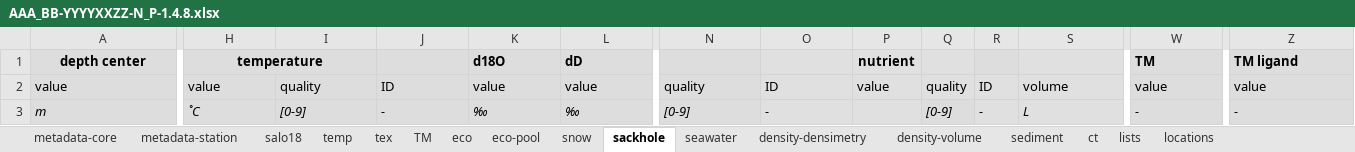
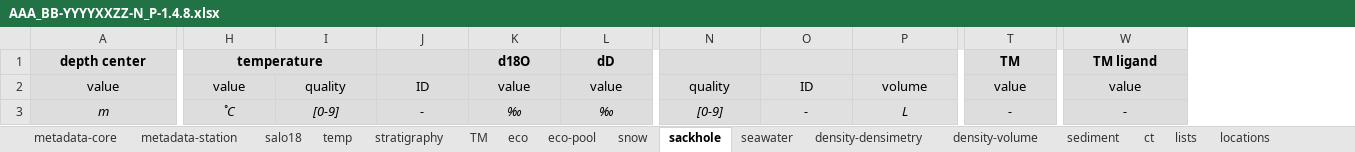
Before and after one commit to megavolts/PySIC, an Excel workbook: pysic/ressources/AAA_BB-YYYYXXZZ-N_P-1.4.8.xlsx, sheet sackhole, drawn as a sheet; only a part is shown, gaps mark what is left out; values as stored, in another font and other column widths than the file's, no borders; removed rows and columns are numbered as before the commit, all else as after; the diff covers the shown part only; the diff names each change by its address in the sheet, - before the commit and + after, or states it on an @@ line.

```diff
--- a/pysic/ressources/AAA_BB-YYYYXXZZ-N_P-1.4.8.xlsx (sheet sackhole)
+++ b/pysic/ressources/AAA_BB-YYYYXXZZ-N_P-1.4.8.xlsx (sheet sackhole)
-sheet tab: tex
+sheet tab: stratigraphy
-column P, rows 1-2: nutrient | value
-column Q, rows 2-3: quality | [0-9]
-column R, rows 2-3: ID | -
-K1:L1 alignment: left
+K1:L1 alignment: center
-T1 alignment: left
+T1 alignment: center
-W1 alignment: left
+W1 alignment: center
-A2 alignment: left
+A2 alignment: center
-H2:L2 alignment: left
+H2:L2 alignment: center
-N2:O3 alignment: left
+N2:O3 alignment: center
-P2:W3 alignment: left
+P2:W3 alignment: center
-A3:L3 alignment: left
+A3:L3 alignment: center
```
Also changed, not shown: cell formats elsewhere in this sheet, sheet seawater, sheet eco-pool, sheet snow, sheet eco, sheet metadata-core, sheet sediment, 8 more sheets, 2 other files.
